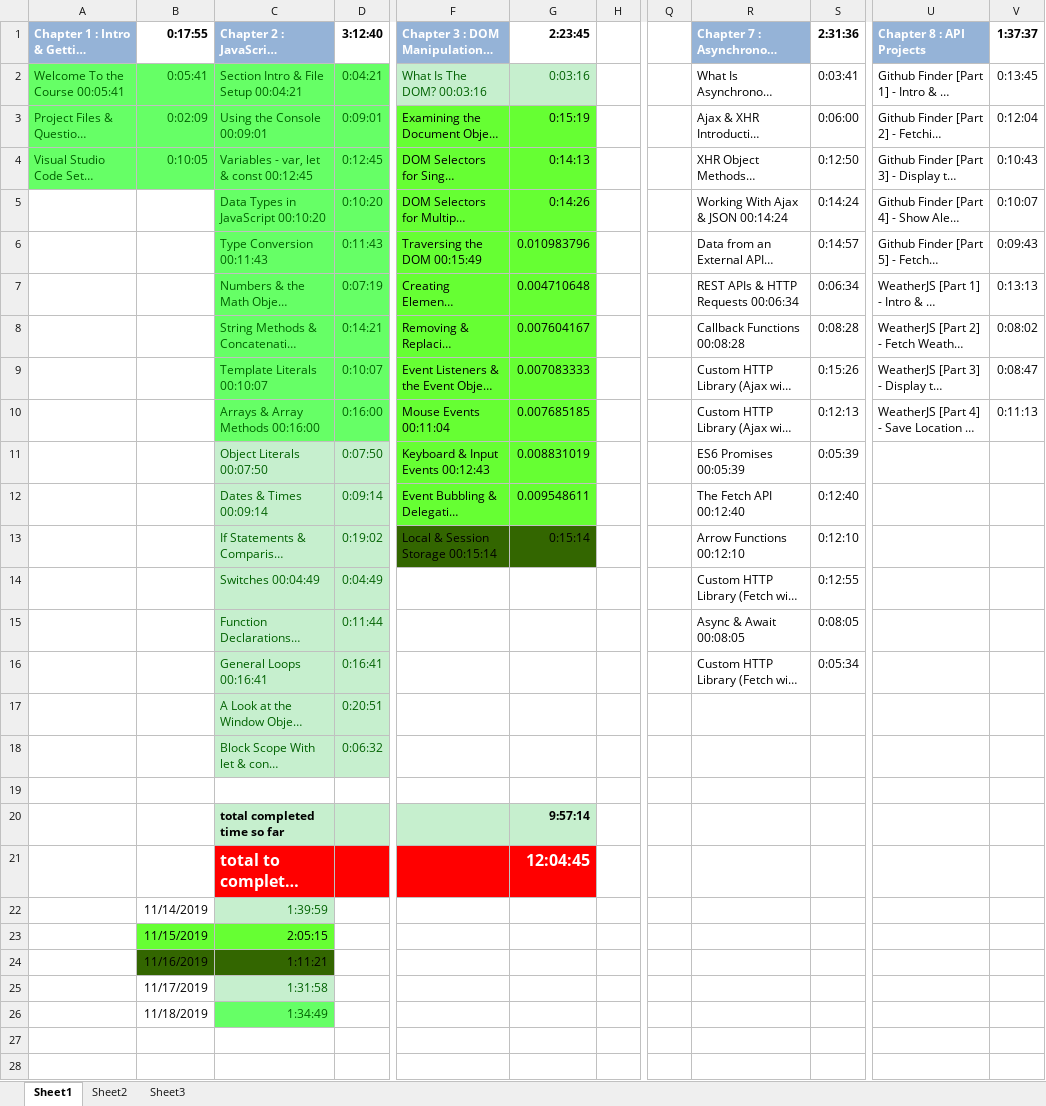
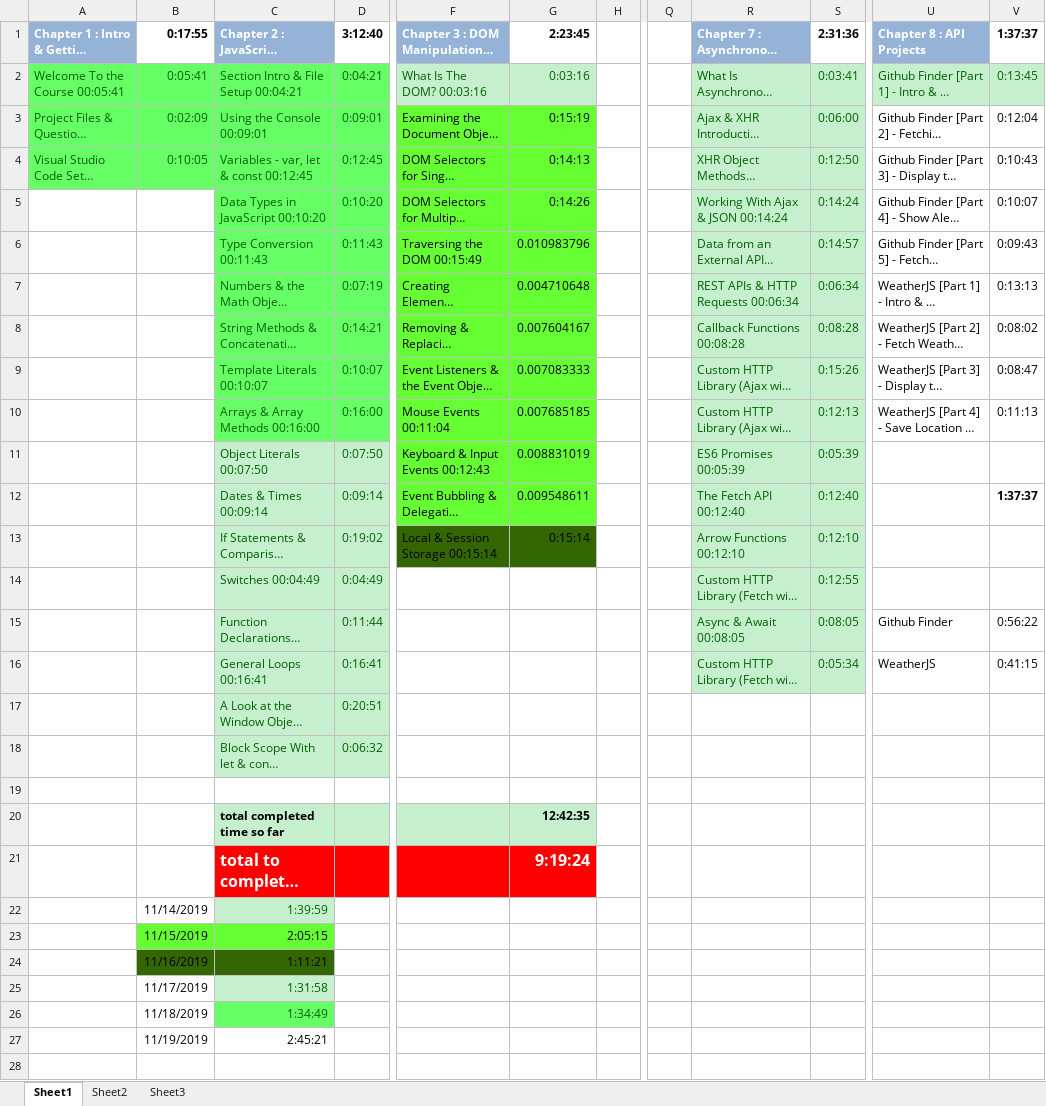
Before and after one commit to ma7ammad/JavaScript_OReilly_Course_Modern_JavaScript_From_The_Beginning_By_Brad_Traversy, an Excel workbook: videos_Lengths.xlsx, sheet Sheet1, drawn as a sheet; only a part is shown, gaps mark what is left out; long unchanged cells end in …; values as stored, in another font and other column widths than the file's, no borders; the diff names each change by its address in the sheet, - before the commit and + after, or states it on an @@ line.

```diff
--- a/videos_Lengths.xlsx (sheet Sheet1)
+++ b/videos_Lengths.xlsx (sheet Sheet1)
@@ R2:S16 fill: none → #C6EFCE, text colour: black → #006100 @@
@@ U2:V2 fill: none → #C6EFCE, text colour: black → #006100 @@
-V12: (empty)
+V12: 1:37:37
-U15: (empty)
+U15: Github Finder
-V15: (empty)
+V15: 0:56:22
-U16: (empty)
+U16: WeatherJS
-V16: (empty)
+V16: 0:41:15
-G20: 9:57:14
+G20: 12:42:35
-G21: 12:04:45
+G21: 9:19:24
-B27: (empty)
+B27: 11/19/2019
-C27: (empty)
+C27: 2:45:21
```
Also changed, not shown: 5 other files.
